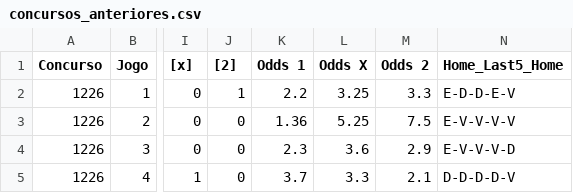
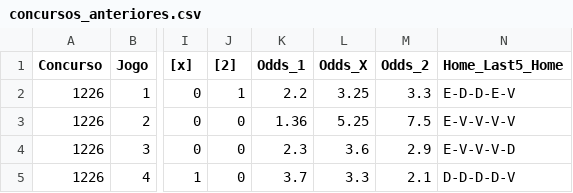
Before and after one commit to marcosvilhena87/loteca-ML-test, a CSV file: data/raw/concursos_anteriores.csv, drawn as a sheet; only a part is shown, gaps mark what is left out; the diff names each change by its address in the sheet, - before the commit and + after, or states it on an @@ line.

```diff
--- a/data/raw/concursos_anteriores.csv
+++ b/data/raw/concursos_anteriores.csv
-K1: Odds 1
+K1: Odds_1
-L1: Odds X
+L1: Odds_X
-M1: Odds 2
+M1: Odds_2
```
Also changed, not shown: data/processed/loteca_treinamento.csv, data/raw/proximo_concurso.csv, 9 other files.
